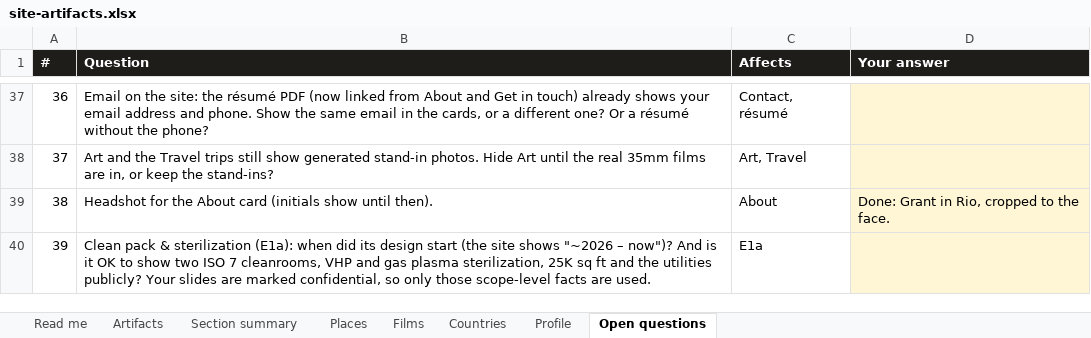
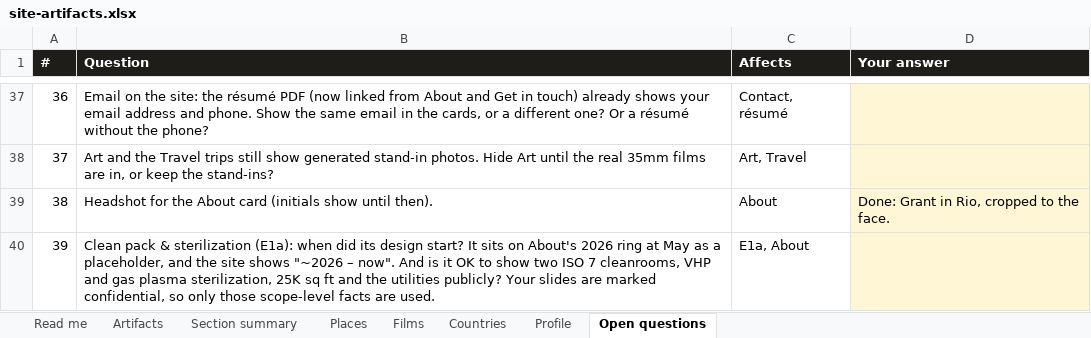
Before and after one commit to gsacco15/grantsacco, an Excel workbook: planning/site-artifacts.xlsx, sheet Open questions, drawn as a sheet; only a part is shown, gaps mark what is left out; values as stored, in another font and other column widths than the file's, no borders; the diff names each change by its address in the sheet, - before the commit and + after, or states it on an @@ line.

```diff
--- a/planning/site-artifacts.xlsx (sheet Open questions)
+++ b/planning/site-artifacts.xlsx (sheet Open questions)
-B40 (Question): …its design start (the site shows "~2026 – now")? And is…
+B40 (Question): …its design start? It sits on About's 2026 ring at May as a placeholder, and the site shows "~2026 – now". And is…
-C40 (Affects): E1a
+C40 (Affects): E1a, About
```
Also changed, not shown: sheet Artifacts, sheet Section summary, 6 other files.
